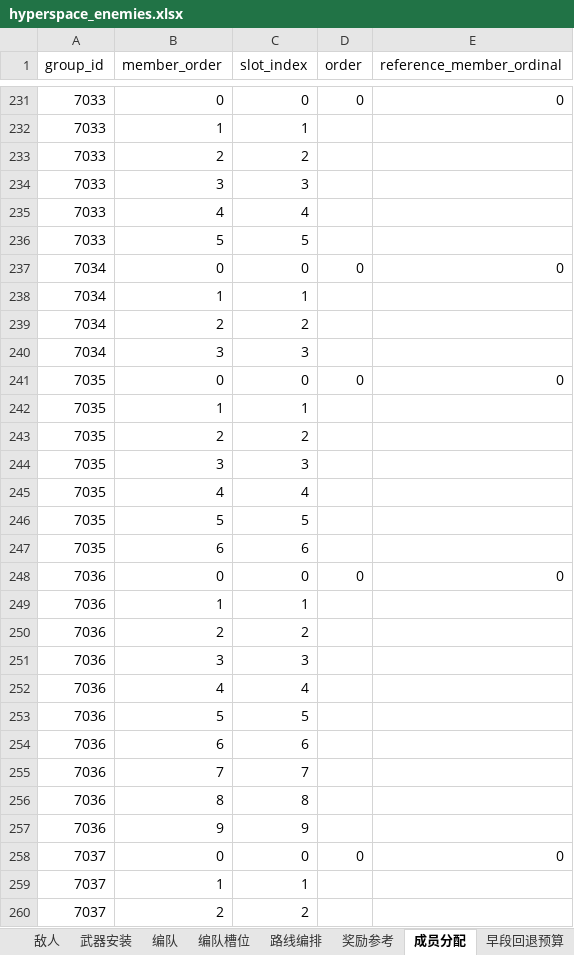
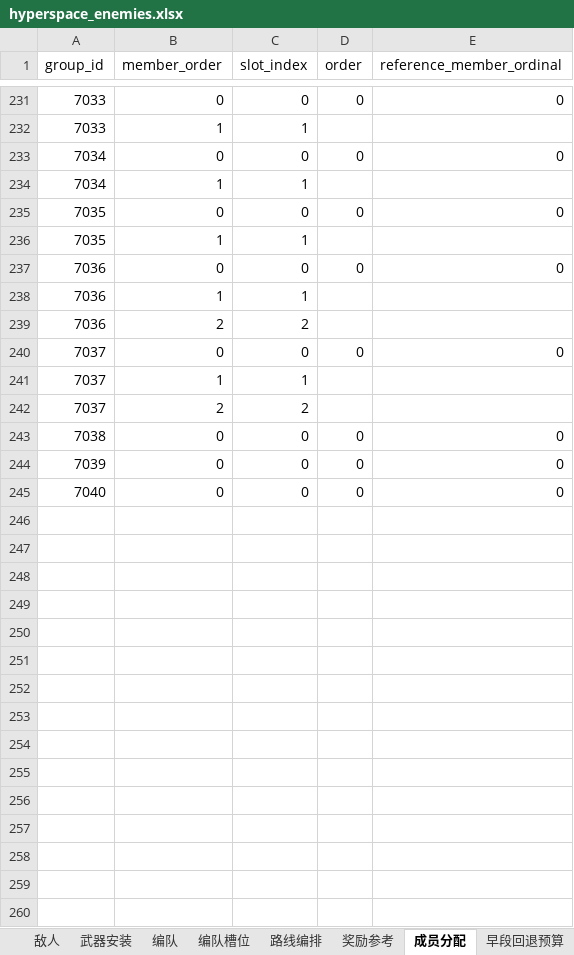
Before and after one commit to rlmclmc2-boop/space_idle, an Excel workbook: space-battleship/config_excel/hyperspace_enemies.xlsx, sheet 成员分配, drawn as a sheet; only a part is shown, gaps mark what is left out; the shorter side is filled out with more unchanged rows; values as stored, in another font and other column widths than the file's, no cell formats; the diff covers the shown part only; the diff names each change by its address in the sheet, - before the commit and + after, or states it on an @@ line.

```diff
--- a/space-battleship/config_excel/hyperspace_enemies.xlsx (sheet 成员分配)
+++ b/space-battleship/config_excel/hyperspace_enemies.xlsx (sheet 成员分配)
-row 233: 7033 | 2 | 2
-row 234: 7033 | 3 | 3
-row 235: 7033 | 4 | 4
-row 236: 7033 | 5 | 5
-row 239: 7034 | 2 | 2
-row 240: 7034 | 3 | 3
-row 243: 7035 | 2 | 2
-row 244: 7035 | 3 | 3
-row 245: 7035 | 4 | 4
-row 246: 7035 | 5 | 5
-row 247: 7035 | 6 | 6
-row 251: 7036 | 3 | 3
-row 252: 7036 | 4 | 4
-row 253: 7036 | 5 | 5
-row 254: 7036 | 6 | 6
-row 255: 7036 | 7 | 7
-row 256: 7036 | 8 | 8
-row 257: 7036 | 9 | 9
```
Also changed, not shown: 25 removed rows elsewhere in this sheet, sheet 敌人, sheet 编队槽位, sheet 武器安装, sheet 编队, cell formats, 38 other files.
